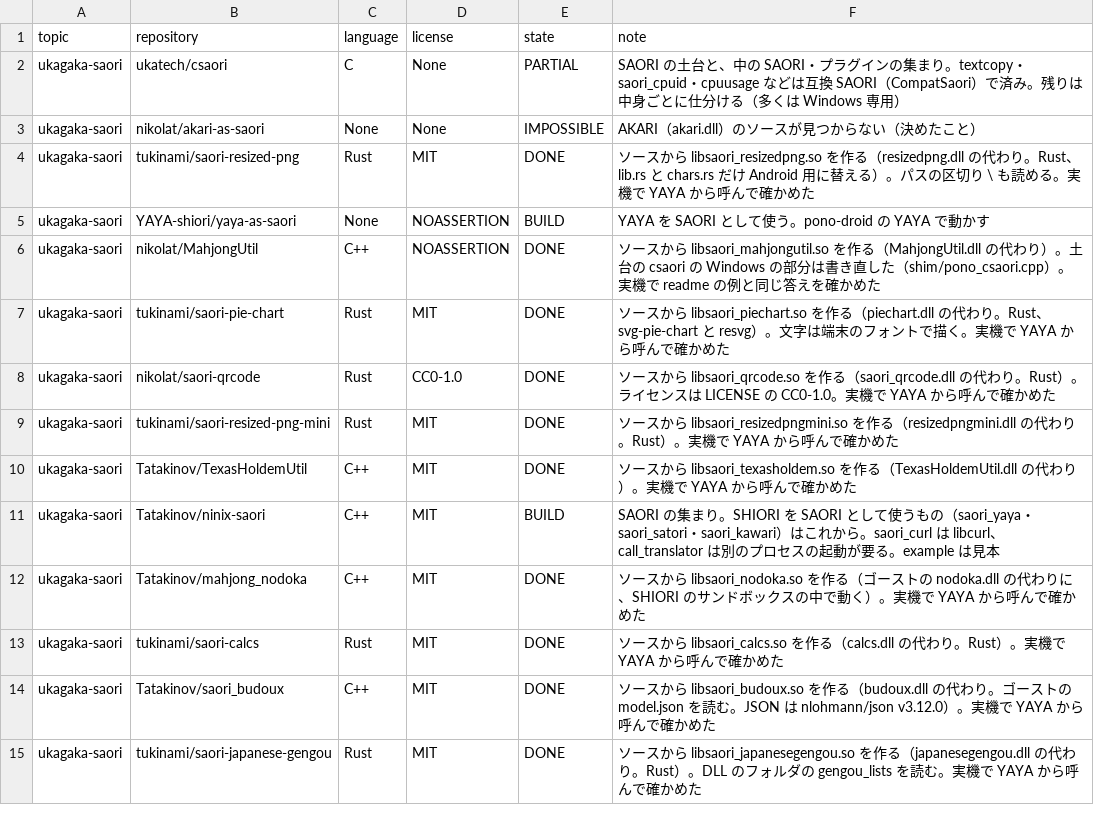
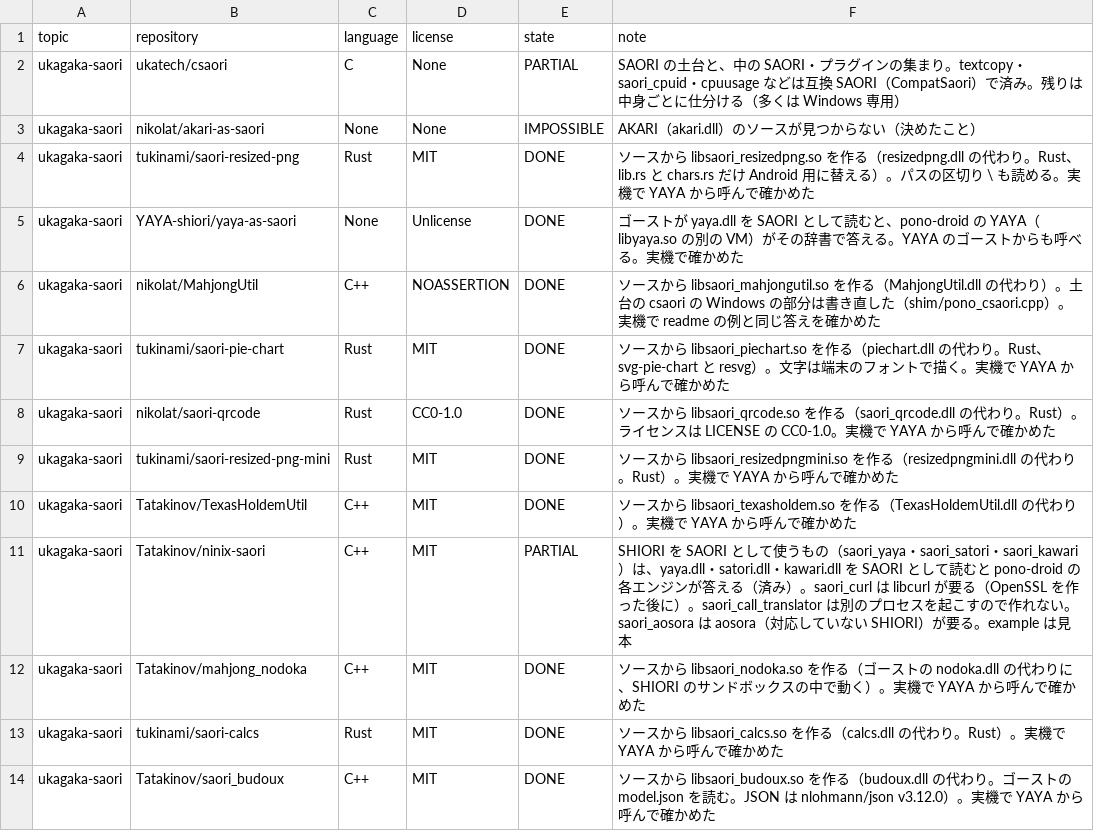
Before and after one commit to ukagaka-irono/pono-droid, a TSV file: docs/ukagaka-topics-status.tsv, drawn as a sheet; only a part is shown; the shorter side is filled out with more unchanged rows.

```diff
--- a/docs/ukagaka-topics-status.tsv
+++ b/docs/ukagaka-topics-status.tsv
@@ -4,3 +4,3 @@ ukagaka-saori	nikolat/akari-as-saori	None	None	IMPOSSIBLE	AKARI（akari.dll）
 ukagaka-saori	tukinami/saori-resized-png	Rust	MIT	DONE	ソースから libsaori_resizedpng.so を作る（resizedpng.dll の代わり。Rust、lib.rs と chars.rs だけ Android 用に替える）。パスの区切り \ も読める。実機で YAYA から呼んで確かめた
-ukagaka-saori	YAYA-shiori/yaya-as-saori	None	NOASSERTION	BUILD	YAYA を SAORI として使う。pono-droid の YAYA で動かす
+ukagaka-saori	YAYA-shiori/yaya-as-saori	None	Unlicense	DONE	ゴーストが yaya.dll を SAORI として読むと、pono-droid の YAYA（libyaya.so の別の VM）がその辞書で答える。YAYA のゴーストからも呼べる。実機で確かめた
 ukagaka-saori	nikolat/MahjongUtil	C++	NOASSERTION	DONE	ソースから libsaori_mahjongutil.so を作る（MahjongUtil.dll の代わり）。土台の csaori の Windows の部分は書き直した（shim/pono_csaori.cpp）。実機で readme の例と同じ答えを確かめた
@@ -10,3 +10,3 @@ ukagaka-saori	tukinami/saori-resized-png-mini	Rust	MIT	DONE	ソースから libs
 ukagaka-saori	Tatakinov/TexasHoldemUtil	C++	MIT	DONE	ソースから libsaori_texasholdem.so を作る（TexasHoldemUtil.dll の代わり）。実機で YAYA から呼んで確かめた
-ukagaka-saori	Tatakinov/ninix-saori	C++	MIT	BUILD	SAORI の集まり。SHIORI を SAORI として使うもの（saori_yaya・saori_satori・saori_kawari）はこれから。saori_curl は libcurl、call_translator は別のプロセスの起動が要る。example は見本
+ukagaka-saori	Tatakinov/ninix-saori	C++	MIT	PARTIAL	SHIORI を SAORI として使うもの（saori_yaya・saori_satori・saori_kawari）は、yaya.dll・satori.dll・kawari.dll を SAORI として読むと pono-droid の各エンジンが答える（済み）。saori_curl は libcurl が要る（OpenSSL を作った後に）。saori_call_translator は別のプロセスを起こすので作れない。saori_aosora は aosora（対応していない SHIORI）が要る。example は見本
 ukagaka-saori	Tatakinov/mahjong_nodoka	C++	MIT	DONE	ソースから libsaori_nodoka.so を作る（ゴーストの nodoka.dll の代わりに、SHIORI のサンドボックスの中で動く）。実機で YAYA から呼んで確かめた
```
Also changed, not shown: 6 other files.
